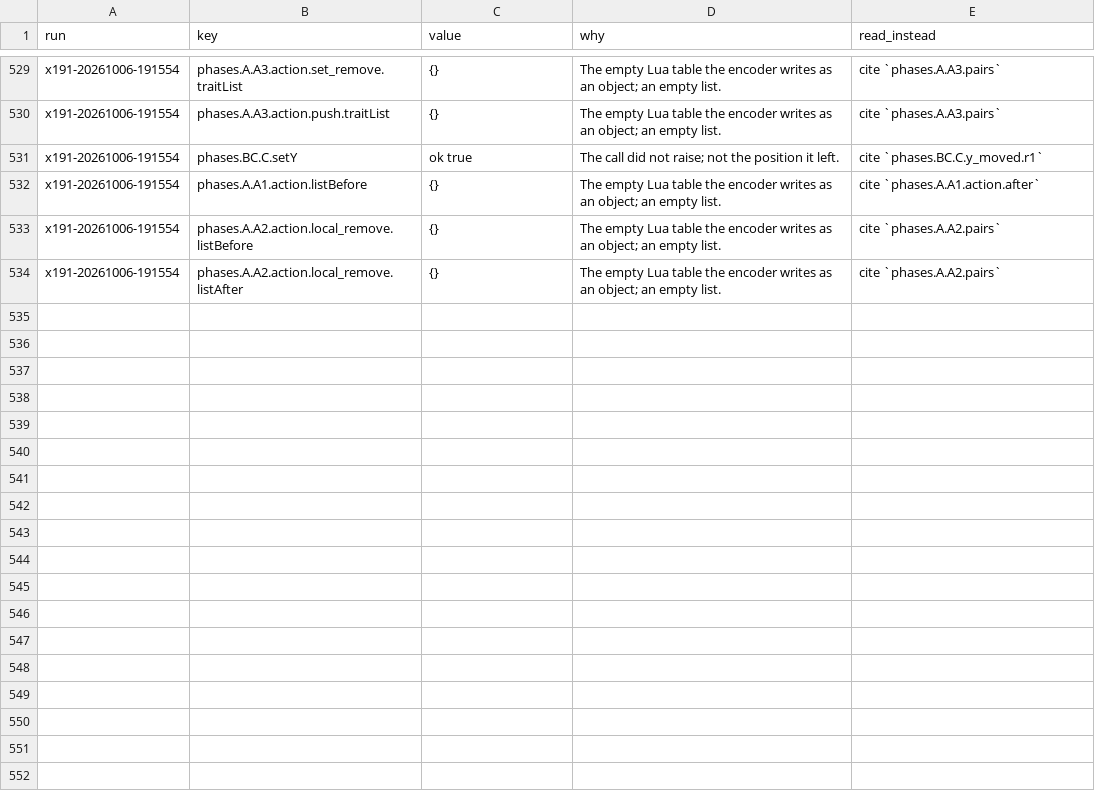
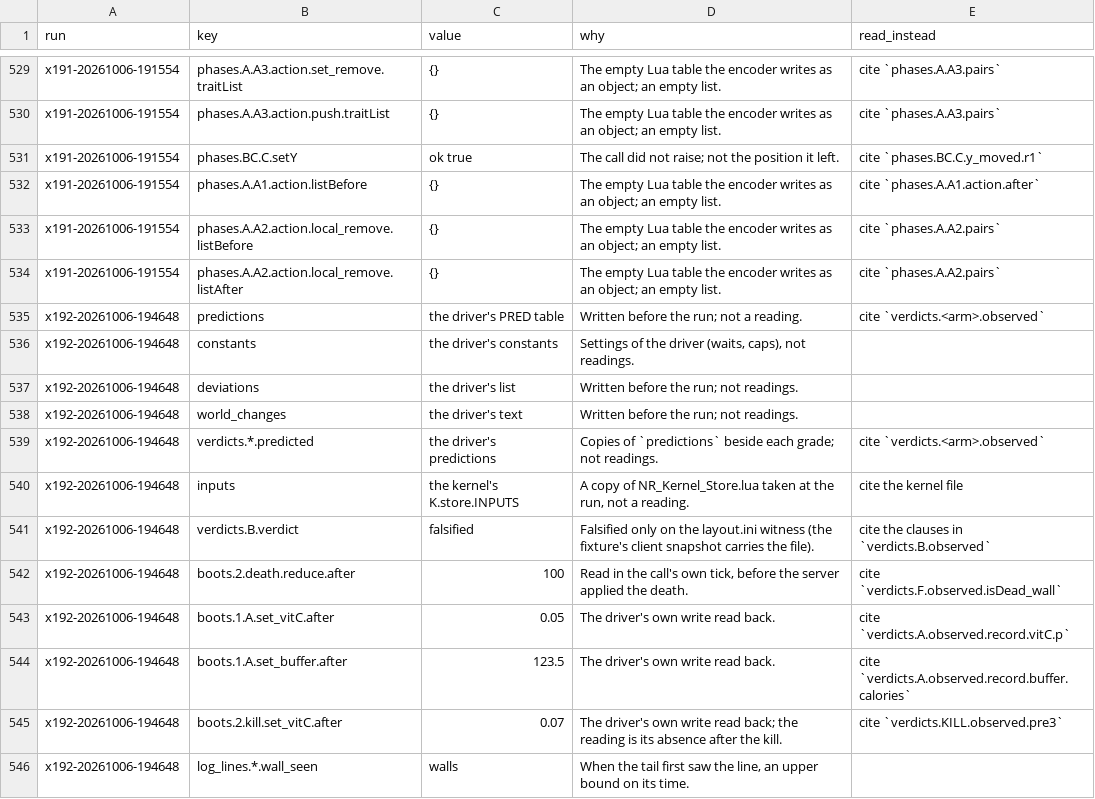
Before and after one commit to wengera/zomboid-mod-nutrition, a CSV file: docs/reference/do-not-cite.csv, drawn as a sheet; only a part is shown, gaps mark what is left out; the diff names each change by its address in the sheet, - before the commit and + after, or states it on an @@ line.

Commit message:
Run x192: the mod's record across a reconnect, a clean restart, a hard kill and a respawn (driver, artifact, register rows, do-not-cite)

```diff
--- a/docs/reference/do-not-cite.csv
+++ b/docs/reference/do-not-cite.csv
+row 535: x192-20261006-194648 | predictions | the driver's PRED table | Written before the run; not a reading. | cite `verdicts.<arm>.observed`
+row 536: x192-20261006-194648 | constants | the driver's constants | Settings of the driver (waits, caps), not readings.
+row 537: x192-20261006-194648 | deviations | the driver's list | Written before the run; not readings.
+row 538: x192-20261006-194648 | world_changes | the driver's text | Written before the run; not readings.
+row 539: x192-20261006-194648 | verdicts.*.predicted | the driver's predictions | Copies of `predictions` beside each grade; not readings. | cite `verdicts.<arm>.observed`
+row 540: x192-20261006-194648 | inputs | the kernel's K.store.INPUTS | A copy of NR_Kernel_Store.lua taken at the run, not a reading. | cite the kernel file
+row 541: x192-20261006-194648 | verdicts.B.verdict | falsified | Falsified only on the layout.ini witness (the fixture's client snapshot carries the file). | cite the clauses in `verdicts.B.observed`
+row 542: x192-20261006-194648 | boots.2.death.reduce.after | 100 | Read in the call's own tick, before the server applied the death. | cite `verdicts.F.observed.isDead_wall`
+row 543: x192-20261006-194648 | boots.1.A.set_vitC.after | 0.05 | The driver's own write read back. | cite `verdicts.A.observed.record.vitC.p`
+row 544: x192-20261006-194648 | boots.1.A.set_buffer.after | 123.5 | The driver's own write read back. | cite `verdicts.A.observed.record.buffer.calories`
+row 545: x192-20261006-194648 | boots.2.kill.set_vitC.after | 0.07 | The driver's own write read back; the reading is its absence after the kill. | cite `verdicts.KILL.observed.pre3`
+row 546: x192-20261006-194648 | log_lines.*.wall_seen | walls | When the tail first saw the line, an upper bound on its time.
```
Also changed, not shown: 8 other files.
